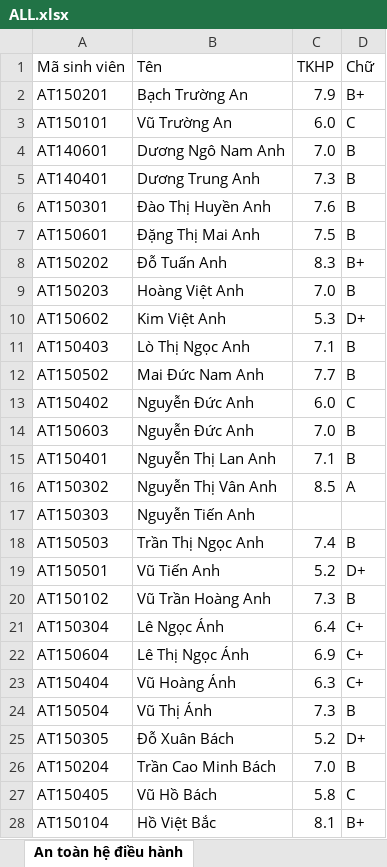
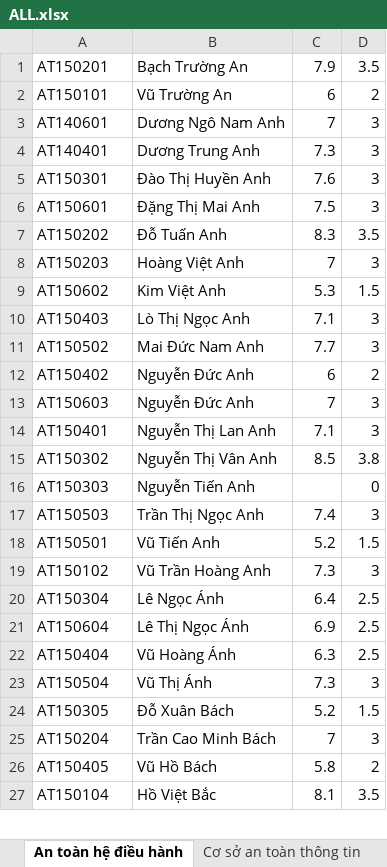
Before and after one commit to barttran2k/whoistopserver, an Excel workbook: ALL.xlsx, sheet An toàn hệ điều hành, drawn as a sheet; only a part is shown; values as stored, in another font and other column widths than the file's, no cell formats; removed rows and columns are numbered as before the commit, all else as after; the diff covers the shown part only; the diff names each change by its address in the sheet, - before the commit and + after, or states it on an @@ line.

```diff
--- a/ALL.xlsx (sheet An toàn hệ điều hành)
+++ b/ALL.xlsx (sheet An toàn hệ điều hành)
-row 1: Mã sinh viên | Tên | TKHP | Chữ
-D1: B+
+D1: 3.5
-C2: 6.0
+C2: 6
-D2: C
+D2: 2
-C3: 7.0
+C3: 7
-D3:D6: B
+D3:D6: 3
-D7: B+
+D7: 3.5
-C8: 7.0
+C8: 7
-D8: B
+D8: 3
-D9: D+
+D9: 1.5
-D10:D11: B
+D10:D11: 3
-C12: 6.0
+C12: 6
-D12: C
+D12: 2
-C13: 7.0
+C13: 7
-D13:D14: B
+D13:D14: 3
-D15: A
+D15: 3.8
-D16: (empty)
+D16: 0
-D17: B
+D17: 3
-D18: D+
+D18: 1.5
-D19: B
+D19: 3
-D20:D22: C+
+D20:D22: 2.5
-D23: B
+D23: 3
-D24: D+
+D24: 1.5
-C25: 7.0
+C25: 7
-D25: B
+D25: 3
-D26: C
+D26: 2
-D27: B+
+D27: 3.5
```
Also changed, not shown: 380 edited cells elsewhere in this sheet, sheet Phát triển phần mềm ứng dụng, sheet Thực tập cơ sở chuyên ngành, sheet An toàn cơ sở dữ liệu, sheet Quản lý và xây dựng chính sách, sheet Cơ sở an toàn thông tin, sheet Cơ sở lý thuyết mât mã, other sheet tabs, cell formats, 1 other file.
